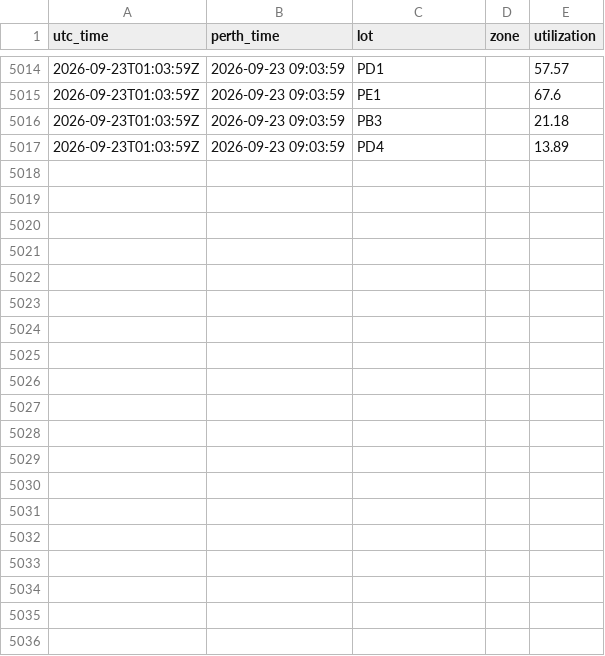
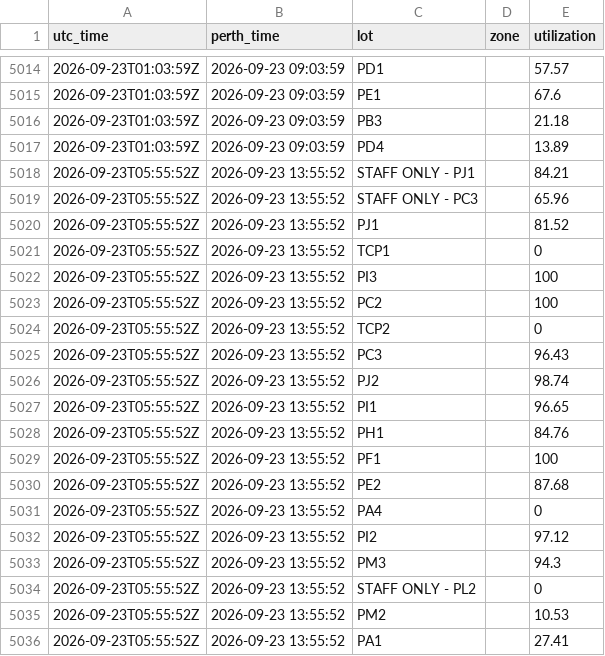
Before and after one commit to MichaelOvens/curtin-parking-data, a CSV file: data/2026-09.csv, drawn as a sheet; only a part is shown, gaps mark what is left out; the diff covers the shown part only; the diff names each change by its address in the sheet, - before the commit and + after, or states it on an @@ line.

```diff
--- a/data/2026-09.csv
+++ b/data/2026-09.csv
+row 5018: 2026-09-23T05:55:52Z | 2026-09-23 13:55:52 | STAFF ONLY - PJ1 |  | 84.21
+row 5019: 2026-09-23T05:55:52Z | 2026-09-23 13:55:52 | STAFF ONLY - PC3 |  | 65.96
+row 5020: 2026-09-23T05:55:52Z | 2026-09-23 13:55:52 | PJ1 |  | 81.52
+row 5021: 2026-09-23T05:55:52Z | 2026-09-23 13:55:52 | TCP1 |  | 0
+row 5022: 2026-09-23T05:55:52Z | 2026-09-23 13:55:52 | PI3 |  | 100
+row 5023: 2026-09-23T05:55:52Z | 2026-09-23 13:55:52 | PC2 |  | 100
+row 5024: 2026-09-23T05:55:52Z | 2026-09-23 13:55:52 | TCP2 |  | 0
+row 5025: 2026-09-23T05:55:52Z | 2026-09-23 13:55:52 | PC3 |  | 96.43
+row 5026: 2026-09-23T05:55:52Z | 2026-09-23 13:55:52 | PJ2 |  | 98.74
+row 5027: 2026-09-23T05:55:52Z | 2026-09-23 13:55:52 | PI1 |  | 96.65
+row 5028: 2026-09-23T05:55:52Z | 2026-09-23 13:55:52 | PH1 |  | 84.76
+row 5029: 2026-09-23T05:55:52Z | 2026-09-23 13:55:52 | PF1 |  | 100
+row 5030: 2026-09-23T05:55:52Z | 2026-09-23 13:55:52 | PE2 |  | 87.68
+row 5031: 2026-09-23T05:55:52Z | 2026-09-23 13:55:52 | PA4 |  | 0
+row 5032: 2026-09-23T05:55:52Z | 2026-09-23 13:55:52 | PI2 |  | 97.12
+row 5033: 2026-09-23T05:55:52Z | 2026-09-23 13:55:52 | PM3 |  | 94.3
+row 5034: 2026-09-23T05:55:52Z | 2026-09-23 13:55:52 | STAFF ONLY - PL2 |  | 0
+row 5035: 2026-09-23T05:55:52Z | 2026-09-23 13:55:52 | PM2 |  | 10.53
+row 5036: 2026-09-23T05:55:52Z | 2026-09-23 13:55:52 | PA1 |  | 27.41
```
Also changed, not shown: 14 added rows elsewhere in this file.
